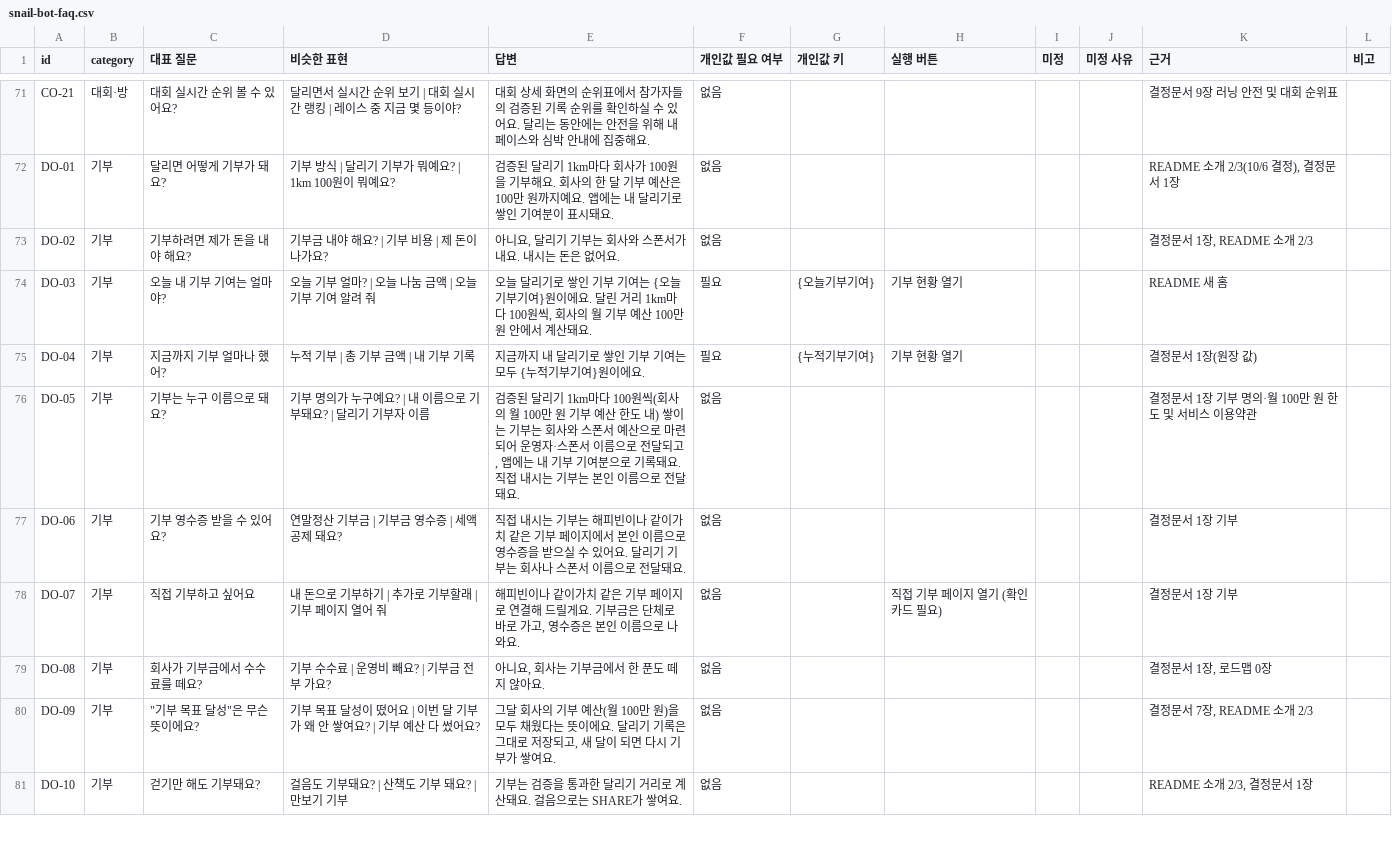
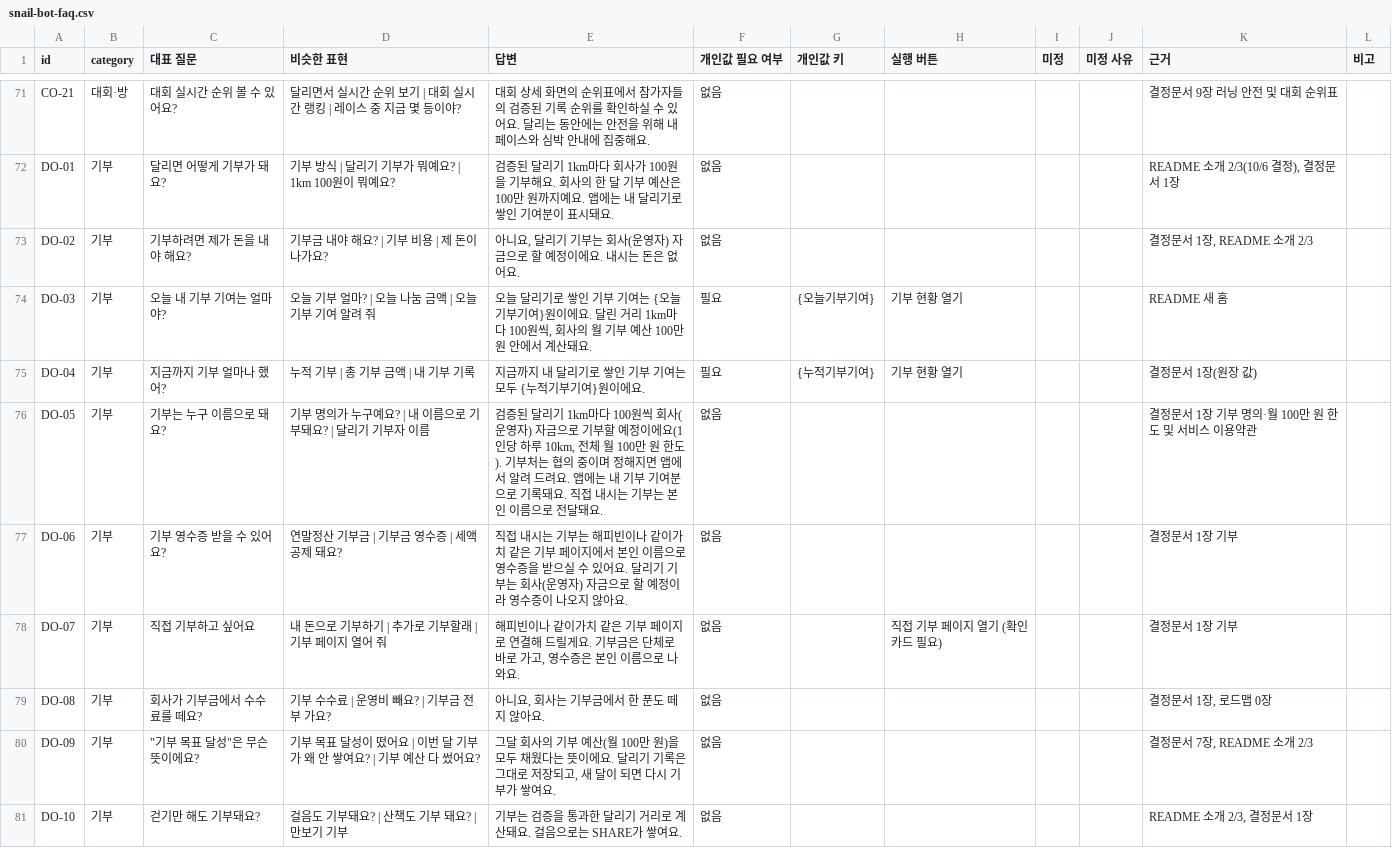
Before and after one commit to hsk0077-s/sharerun-challenge, a CSV file: docs/snail-bot-faq.csv, drawn as a sheet; only a part is shown, gaps mark what is left out; the diff covers the shown part only.

```diff
--- a/docs/snail-bot-faq.csv
+++ b/docs/snail-bot-faq.csv
@@ -72,7 +72,7 @@
 "DO-01","기부","달리면 어떻게 기부가 돼요?","기부 방식 | 달리기 기부가 뭐예요? | 1km 100원이 뭐예요?","검증된 달리기 1km마다 회사가 100원을 기부해요. 회사의 한 달 기부 예산은 100만 원까지예요. 앱에는 내 달리기로 쌓인 기여분이 표시돼요.","없음","","","","","README 소개 2/3(10/6 결정), 결정문서 1장",""
-"DO-02","기부","기부하려면 제가 돈을 내야 해요?","기부금 내야 해요? | 기부 비용 | 제 돈이 나가요?","아니요, 달리기 기부는 회사와 스폰서가 내요. 내시는 돈은 없어요.","없음","","","","","결정문서 1장, README 소개 2/3",""
+"DO-02","기부","기부하려면 제가 돈을 내야 해요?","기부금 내야 해요? | 기부 비용 | 제 돈이 나가요?","아니요, 달리기 기부는 회사(운영자) 자금으로 할 예정이에요. 내시는 돈은 없어요.","없음","","","","","결정문서 1장, README 소개 2/3",""
 "DO-03","기부","오늘 내 기부 기여는 얼마야?","오늘 기부 얼마? | 오늘 나눔 금액 | 오늘 기부 기여 알려 줘","오늘 달리기로 쌓인 기부 기여는 {오늘기부기여}원이에요. 달린 거리 1km마다 100원씩, 회사의 월 기부 예산 100만 원 안에서 계산돼요.","필요","{오늘기부기여}","기부 현황 열기","","","README 새 홈",""
 "DO-04","기부","지금까지 기부 얼마나 했어?","누적 기부 | 총 기부 금액 | 내 기부 기록","지금까지 내 달리기로 쌓인 기부 기여는 모두 {누적기부기여}원이에요.","필요","{누적기부기여}","기부 현황 열기","","","결정문서 1장(원장 값)",""
-"DO-05","기부","기부는 누구 이름으로 돼요?","기부 명의가 누구예요? | 내 이름으로 기부돼요? | 달리기 기부자 이름","검증된 달리기 1km마다 100원씩(회사의 월 100만 원 기부 예산 한도 내) 쌓이는 기부는 회사와 스폰서 예산으로 마련되어 운영자·스폰서 이름으로 전달되고, 앱에는 내 기부 기여분으로 기록돼요. 직접 내시는 기부는 본인 이름으로 전달돼요.","없음","","","","","결정문서 1장 기부 명의·월 100만 원 한도 및 서비스 이용약관",""
-"DO-06","기부","기부 영수증 받을 수 있어요?","연말정산 기부금 | 기부금 영수증 | 세액공제 돼요?","직접 내시는 기부는 해피빈이나 같이가치 같은 기부 페이지에서 본인 이름으로 영수증을 받으실 수 있어요. 달리기 기부는 회사나 스폰서 이름으로 전달돼요.","없음","","","","","결정문서 1장 기부",""
+"DO-05","기부","기부는 누구 이름으로 돼요?","기부 명의가 누구예요? | 내 이름으로 기부돼요? | 달리기 기부자 이름","검증된 달리기 1km마다 100원씩 회사(운영자) 자금으로 기부할 예정이에요(1인당 하루 10km, 전체 월 100만 원 한도). 기부처는 협의 중이며 정해지면 앱에서 알려 드려요. 앱에는 내 기부 기여분으로 기록돼요. 직접 내시는 기부는 본인 이름으로 전달돼요.","없음","","","","","결정문서 1장 기부 명의·월 100만 원 한도 및 서비스 이용약관",""
+"DO-06","기부","기부 영수증 받을 수 있어요?","연말정산 기부금 | 기부금 영수증 | 세액공제 돼요?","직접 내시는 기부는 해피빈이나 같이가치 같은 기부 페이지에서 본인 이름으로 영수증을 받으실 수 있어요. 달리기 기부는 회사(운영자) 자금으로 할 예정이라 영수증이 나오지 않아요.","없음","","","","","결정문서 1장 기부",""
 "DO-07","기부","직접 기부하고 싶어요","내 돈으로 기부하기 | 추가로 기부할래 | 기부 페이지 열어 줘","해피빈이나 같이가치 같은 기부 페이지로 연결해 드릴게요. 기부금은 단체로 바로 가고, 영수증은 본인 이름으로 나와요.","없음","","직접 기부 페이지 열기 (확인 카드 필요)","","","결정문서 1장 기부",""
```
Also changed, not shown: 2 edited cells elsewhere in this file, 31 other files.
